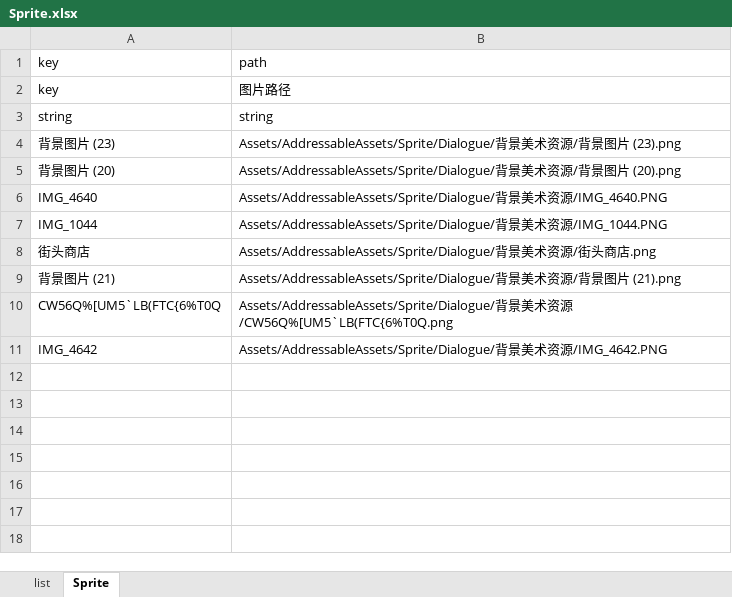
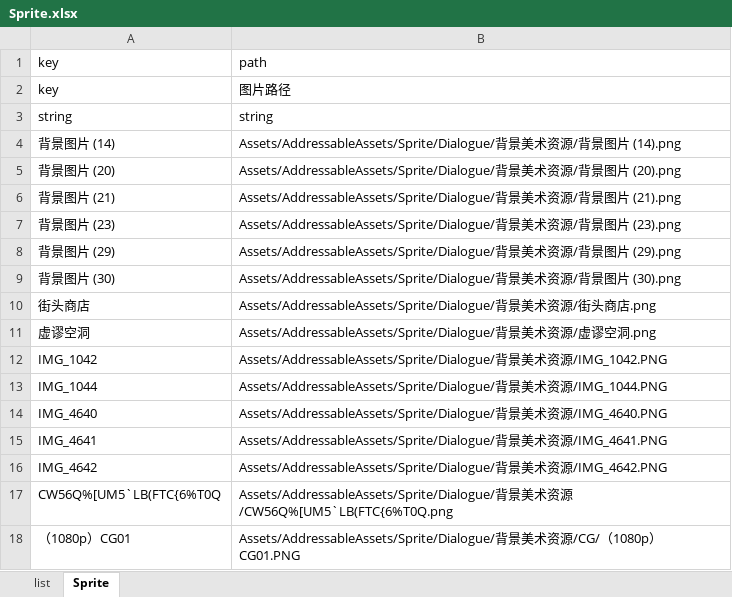
Before and after one commit to yufulao/XuMiuDuTing, an Excel workbook: XuMiuDuTing/RabiConfig/xlsx/Sprite.xlsx, sheet Sprite, drawn as a sheet; values as stored, in another font and other column widths than the file's, no borders; addresses are those after the commit; the diff names each change by its address in the sheet, - before the commit and + after, or states it on an @@ line.

```diff
--- a/XuMiuDuTing/RabiConfig/xlsx/Sprite.xlsx (sheet Sprite)
+++ b/XuMiuDuTing/RabiConfig/xlsx/Sprite.xlsx (sheet Sprite)
+row 4: 背景图片 (14) | Assets/AddressableAssets/Sprite/Dialogue/背景美术资源/背景图片 (14).png
+row 5: 背景图片 (20) | Assets/AddressableAssets/Sprite/Dialogue/背景美术资源/背景图片 (20).png
@@ row 9 moved to row 6: 背景图片 (21) @@
-A8: 背景图片 (20)
+A8: 背景图片 (29)
-B8: …片 (20).png
+B8: …片 (29).png
+row 9: 背景图片 (30) | Assets/AddressableAssets/Sprite/Dialogue/背景美术资源/背景图片 (30).png
@@ row 8 moved to row 10: 街头商店 @@
+row 11: 虚谬空洞 | Assets/AddressableAssets/Sprite/Dialogue/背景美术资源/虚谬空洞.png
+row 12: IMG_1042 | Assets/AddressableAssets/Sprite/Dialogue/背景美术资源/IMG_1042.PNG
+row 13: IMG_1044 | Assets/AddressableAssets/Sprite/Dialogue/背景美术资源/IMG_1044.PNG
-A15: IMG_1044
+A15: IMG_4641
-B15: …资源/IMG_1044.PNG
+B15: …资源/IMG_4641.PNG
@@ row 11 moved to row 16: IMG_4642 @@
+row 18: （1080p）CG01 | Assets/AddressableAssets/Sprite/Dialogue/背景美术资源/CG/（1080p）CG01.PNG
```
Also changed, not shown: XuMiuDuTing/RabiConfig/xlsx/BGM.xlsx, XuMiuDuTing/RabiConfig/xlsx/SFX.xlsx, 39 other files.
